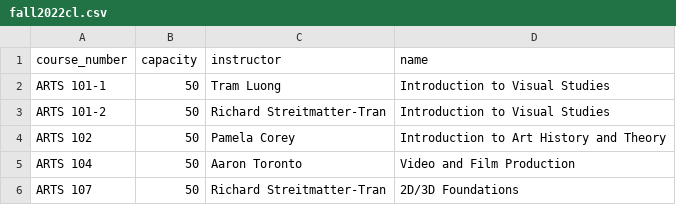
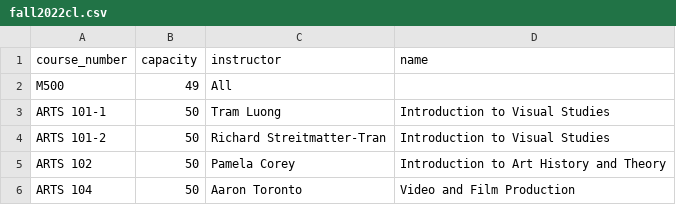
Before and after one commit to p1geonium/fulbright-files, a CSV file: fall2022cl.csv, drawn as a sheet; only a part is shown; the shorter side is filled out with more unchanged rows.

Commit message:
Add files via upload

```diff
--- a/fall2022cl.csv
+++ b/fall2022cl.csv
@@ -1,2 +1,3 @@
 course_number,capacity,instructor,name
+M500,49,All,
 ARTS 101-1,50,Tram Luong,Introduction to Visual Studies
```
